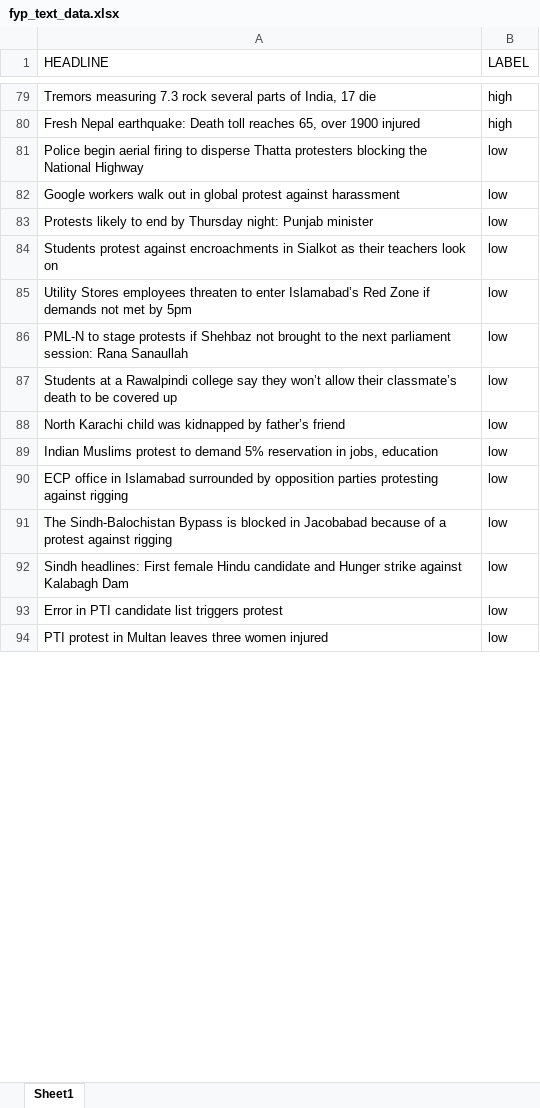
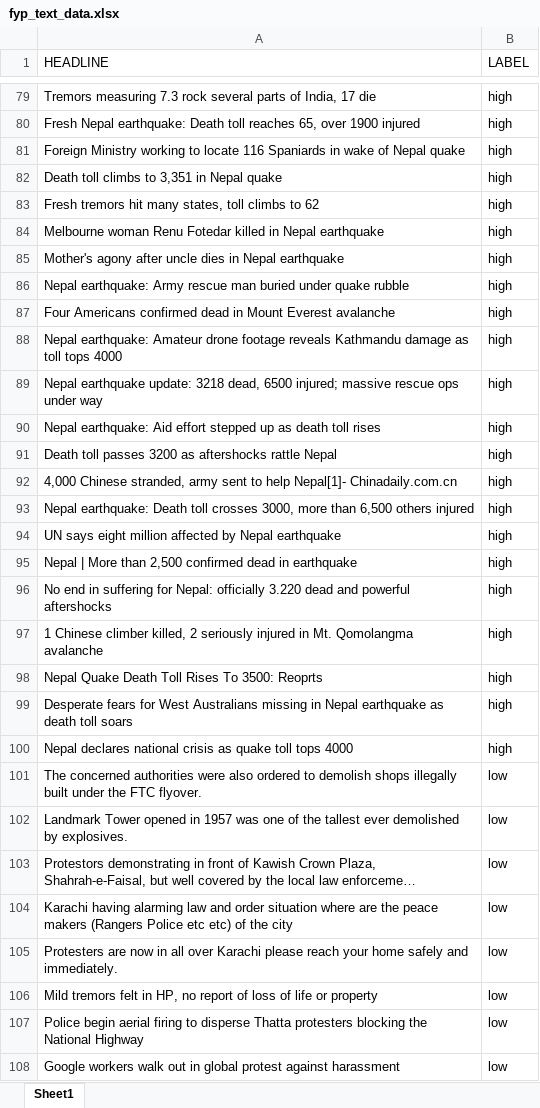
Before and after one commit to the-javapocalypse/Building-Damage-Estimator, an Excel workbook: Version 5 (NN for Text)/fyp_text_data.xlsx, sheet Sheet1, drawn as a sheet; only a part is shown, gaps mark what is left out; the shorter side is filled out with more unchanged rows; long unchanged cells end in …; values as stored, in another font and other column widths than the file's, no borders; the diff covers the shown part only; the diff names each change by its address in the sheet, - before the commit and + after, or states it on an @@ line.

```diff
--- a/Version 5 (NN for Text)/fyp_text_data.xlsx (sheet Sheet1)
+++ b/Version 5 (NN for Text)/fyp_text_data.xlsx (sheet Sheet1)
+row 81: Foreign Ministry working to locate 116 Spaniards in wake of Nepal quake | high
+row 82: Death toll climbs to 3,351 in Nepal quake | high
+row 83: Fresh tremors hit many states, toll climbs to 62 | high
+row 84: Melbourne woman Renu Fotedar killed in Nepal earthquake | high
+row 85: Mother's agony after uncle dies in Nepal earthquake | high
+row 86: Nepal earthquake: Army rescue man buried under quake rubble | high
+row 87: Four Americans confirmed dead in Mount Everest avalanche | high
+row 88: Nepal earthquake: Amateur drone footage reveals Kathmandu damage as toll tops 4000 | high
+row 89: Nepal earthquake update: 3218 dead, 6500 injured; massive rescue ops under way | high
+row 90: Nepal earthquake: Aid effort stepped up as death toll rises | high
+row 91: Death toll passes 3200 as aftershocks rattle Nepal | high
+row 92: 4,000 Chinese stranded, army sent to help Nepal[1]- Chinadaily.com.cn | high
+row 93: Nepal earthquake: Death toll crosses 3000, more than 6,500 others injured | high
+row 94: UN says eight million affected by Nepal earthquake | high
+row 95: Nepal | More than 2,500 confirmed dead in earthquake | high
+row 96: No end in suffering for Nepal: officially 3.220 dead and powerful aftershocks | high
+row 97: 1 Chinese climber killed, 2 seriously injured in Mt. Qomolangma avalanche | high
+row 98: Nepal Quake Death Toll Rises To 3500: Reoprts | high
+row 99: Desperate fears for West Australians missing in Nepal earthquake as death toll soars | high
+row 100: Nepal declares national crisis as quake toll tops 4000 | high
@@ row 49 moved to row 101: The concerned authorities were also orde… @@
+row 102: Landmark Tower opened in 1957 was one of the tallest ever demolished by explosives. | low
@@ row 11 moved to row 103: Protestors demonstrating in front of Kaw… @@
@@ row 12 moved to row 104: Karachi having alarming law and order si… @@
@@ row 13 moved to row 105: Protesters are now in all over Karachi p… @@
@@ row 2 moved to row 106: Mild tremors felt in HP, no report of lo… @@
```
Also changed, not shown: 177 added rows and 5 moved rows elsewhere in this sheet.
